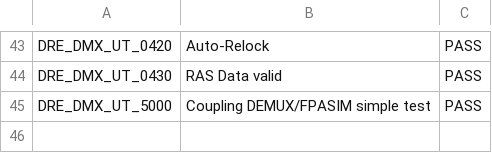
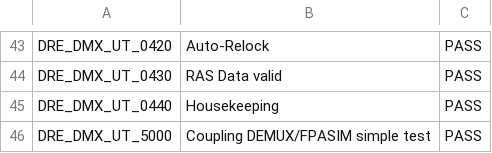
Before and after one commit to xifu-irap/dmx-NGL-fw, a CSV file: simu/result/no_regression.csv, drawn as a sheet; only a part is shown, gaps mark what is left out; the diff names each change by its address in the sheet, - before the commit and + after, or states it on an @@ line.

```diff
--- a/simu/result/no_regression.csv
+++ b/simu/result/no_regression.csv
+row 45: DRE_DMX_UT_0440 | Housekeeping | PASS
```
Also changed, not shown: simu/result/Traceability.csv, 19 other files.
